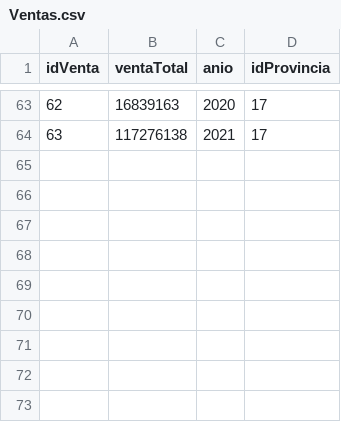
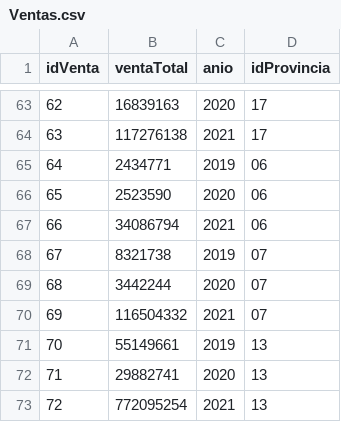
Before and after one commit to Chavic12/ProyectoIntegrador1.2, a CSV file: BasedeDatos/DatosFinales/Ventas.csv, drawn as a sheet; only a part is shown, gaps mark what is left out; the diff names each change by its address in the sheet, - before the commit and + after, or states it on an @@ line.

Commit message:
Add files via upload

```diff
--- a/BasedeDatos/DatosFinales/Ventas.csv
+++ b/BasedeDatos/DatosFinales/Ventas.csv
+row 65: 64 | 2434771 | 2019 | 06
+row 66: 65 | 2523590 | 2020 | 06
+row 67: 66 | 34086794 | 2021 | 06
+row 68: 67 | 8321738 | 2019 | 07
+row 69: 68 | 3442244 | 2020 | 07
+row 70: 69 | 116504332 | 2021 | 07
+row 71: 70 | 55149661 | 2019 | 13
+row 72: 71 | 29882741 | 2020 | 13
+row 73: 72 | 772095254 | 2021 | 13
```
